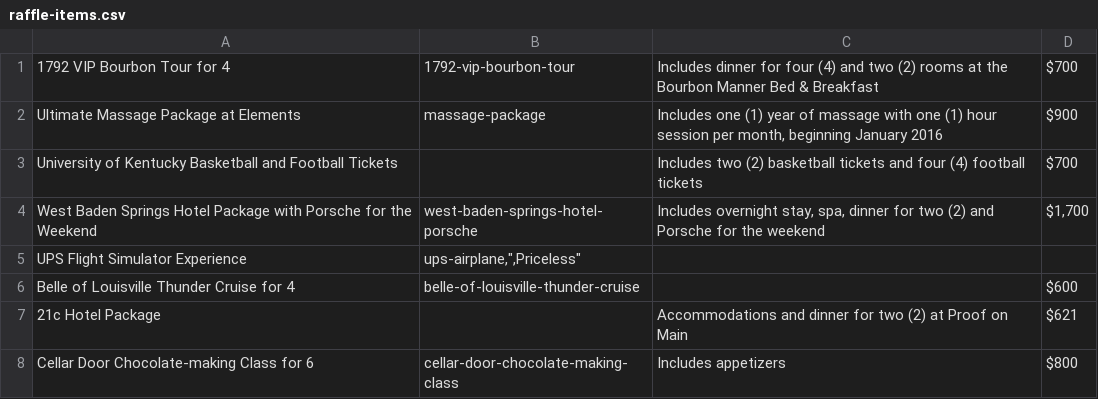
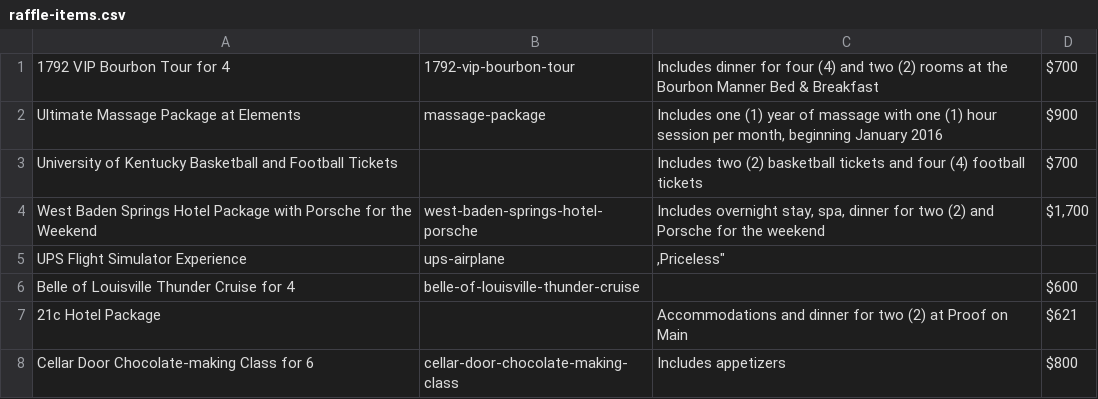
Before and after one commit to bofakya-org/bofakya-org.github.io, a CSV file: data/raffle-items.csv, drawn as a sheet.

Commit message:
Update content.

```diff
--- a/data/raffle-items.csv
+++ b/data/raffle-items.csv
@@ -4,3 +4,3 @@
 "West Baden Springs Hotel Package with Porsche for the Weekend","west-baden-springs-hotel-porsche","Includes overnight stay, spa, dinner for two (2) and Porsche for the weekend","$1,700"
-"UPS Flight Simulator Experience","ups-airplane,"","Priceless"
+"UPS Flight Simulator Experience","ups-airplane",","Priceless"
 "Belle of Louisville Thunder Cruise for 4","belle-of-louisville-thunder-cruise","","$600"
```
